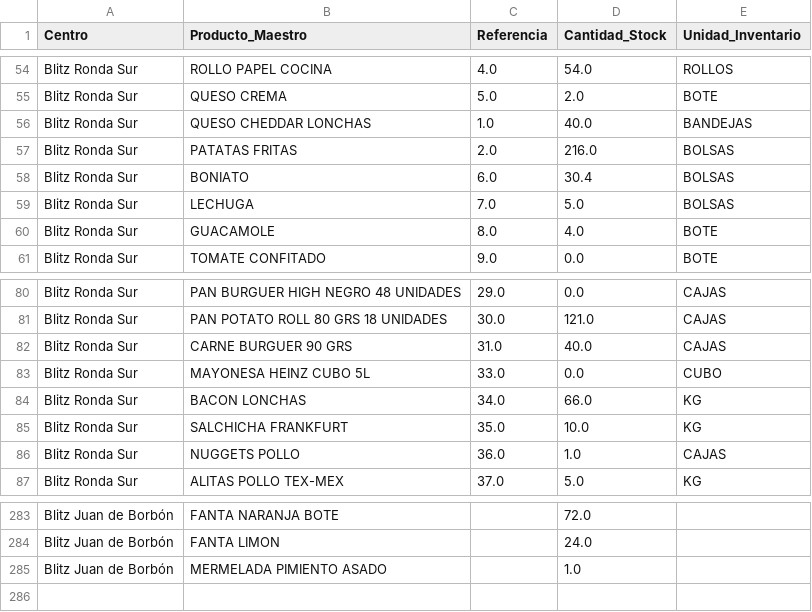
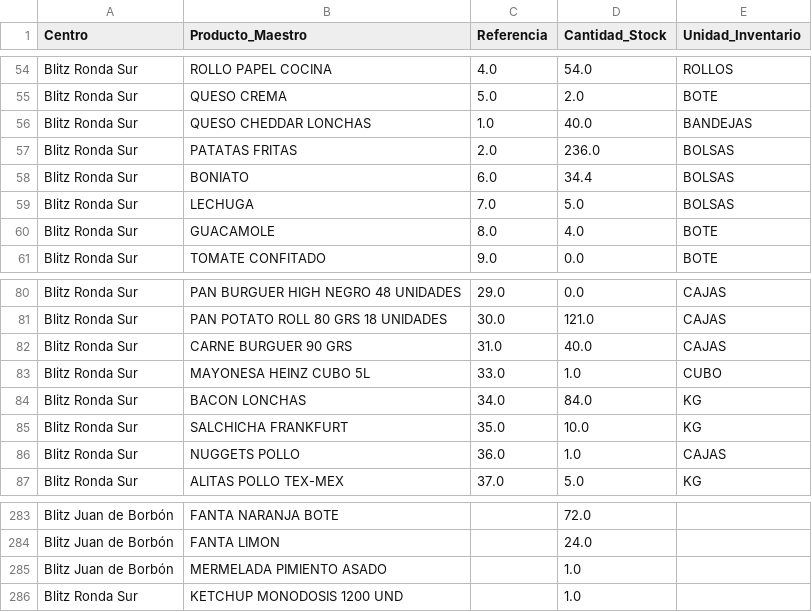
Before and after one commit to salvaandreo-lab/blitz-stock, a CSV file: Stock_Actual.csv, drawn as a sheet; only a part is shown, gaps mark what is left out.

Commit message:
Actualización de Stock_Actual.csv

```diff
--- a/Stock_Actual.csv
+++ b/Stock_Actual.csv
@@ -56,4 +56,4 @@ Blitz Ronda Sur,QUESO CREMA,5.0,2.0,BOTE
 Blitz Ronda Sur,QUESO CHEDDAR LONCHAS,1.0,40.0,BANDEJAS
-Blitz Ronda Sur,PATATAS FRITAS,2.0,216.0,BOLSAS
-Blitz Ronda Sur,BONIATO,6.0,30.4,BOLSAS
+Blitz Ronda Sur,PATATAS FRITAS,2.0,236.0,BOLSAS
+Blitz Ronda Sur,BONIATO,6.0,34.4,BOLSAS
 Blitz Ronda Sur,LECHUGA,7.0,5.0,BOLSAS
@@ -82,4 +82,4 @@ Blitz Ronda Sur,PAN POTATO ROLL 80 GRS 18 UNIDADES,30.0,121.0,CAJAS
 Blitz Ronda Sur,CARNE BURGUER 90 GRS,31.0,40.0,CAJAS
-Blitz Ronda Sur,MAYONESA HEINZ CUBO 5L,33.0,0.0,CUBO
-Blitz Ronda Sur,BACON LONCHAS,34.0,66.0,KG
+Blitz Ronda Sur,MAYONESA HEINZ CUBO 5L,33.0,1.0,CUBO
+Blitz Ronda Sur,BACON LONCHAS,34.0,84.0,KG
 Blitz Ronda Sur,SALCHICHA FRANKFURT,35.0,10.0,KG
@@ -285 +285,2 @@ Blitz  Juan de Borbón,FANTA LIMON,,24.0,
 Blitz  Juan de Borbón,MERMELADA PIMIENTO ASADO,,1.0,
+Blitz Ronda Sur,KETCHUP MONODOSIS 1200 UND,,1.0,
```
